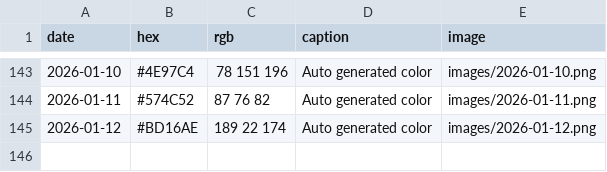
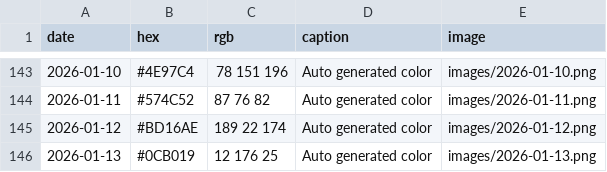
Before and after one commit to Fujishooock/dailycolor-site, a CSV file: data.csv, drawn as a sheet; only a part is shown, gaps mark what is left out.

```diff
--- a/data.csv
+++ b/data.csv
@@ -145 +145,2 @@ date,hex,rgb,caption,image
 2026-01-12,#BD16AE,189 22 174,Auto generated color,images/2026-01-12.png
+2026-01-13,#0CB019,12 176 25,Auto generated color,images/2026-01-13.png
```
Also changed, not shown: 3 other files.
